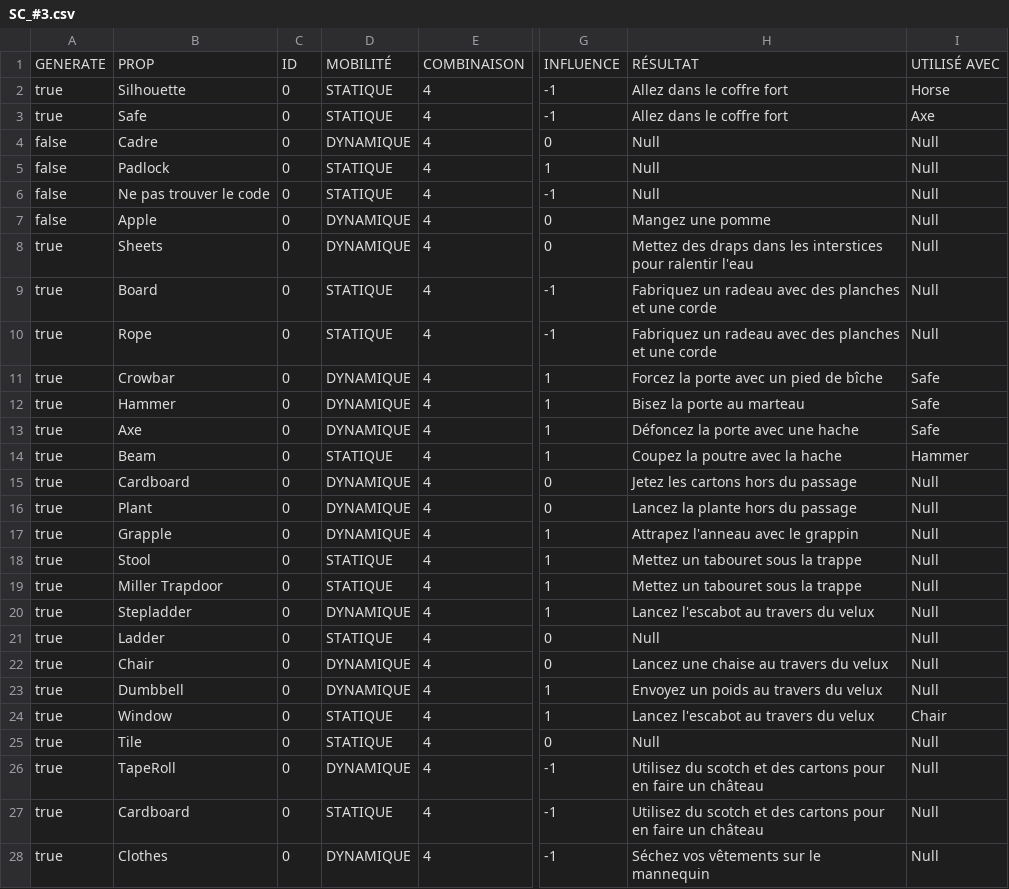
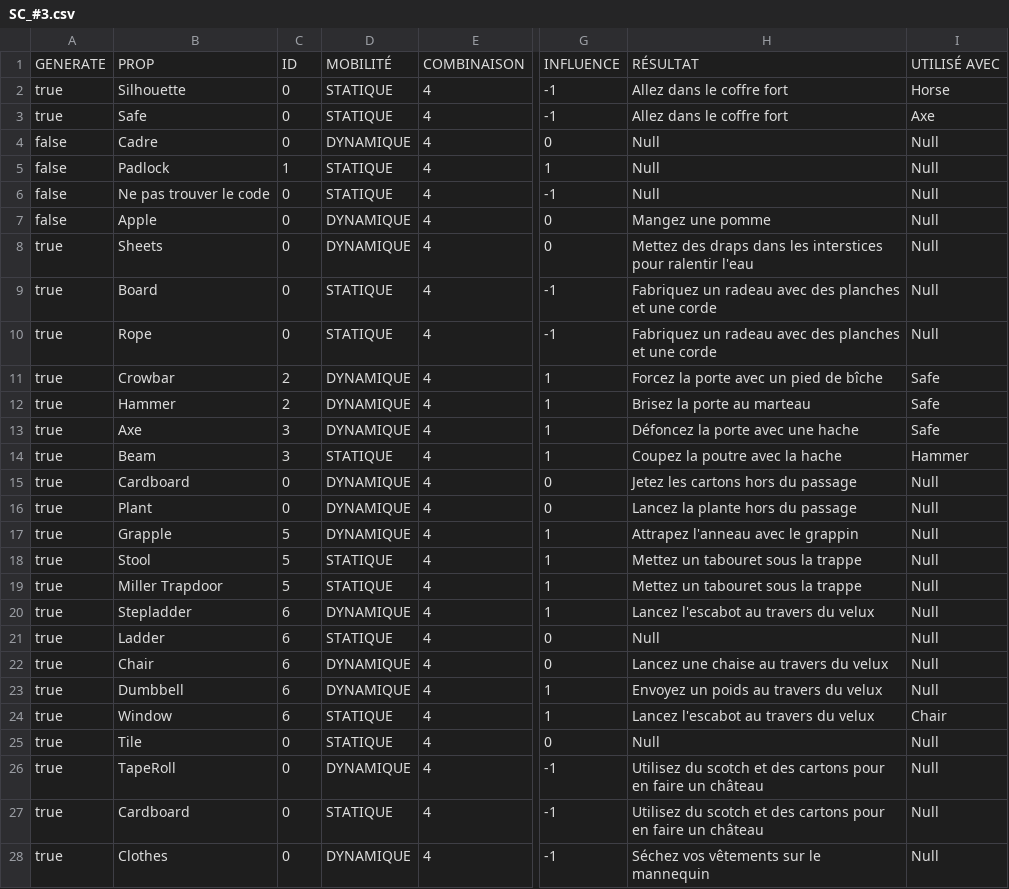
Before and after one commit to DournauxNathan/Last-Call, a CSV file: Projet-WYE/Assets/Resources/Puzzle_Rational/SC_#3.csv, drawn as a sheet; only a part is shown, gaps mark what is left out; the diff names each change by its address in the sheet, - before the commit and + after, or states it on an @@ line.

Commit message:
Rising Water, Puzzle Text, Teleport Point

```diff
--- a/Projet-WYE/Assets/Resources/Puzzle_Rational/SC_#3.csv
+++ b/Projet-WYE/Assets/Resources/Puzzle_Rational/SC_#3.csv
-C5: 0
+C5: 1
-C11:C12: 0
+C11:C12: 2
-H12: Bisez la porte au marteau
+H12: Brisez la porte au marteau
-C13:C14: 0
+C13:C14: 3
-C17:C19: 0
+C17:C19: 5
-C20:C24: 0
+C20:C24: 6
```
Also changed, not shown: 28 other files.
